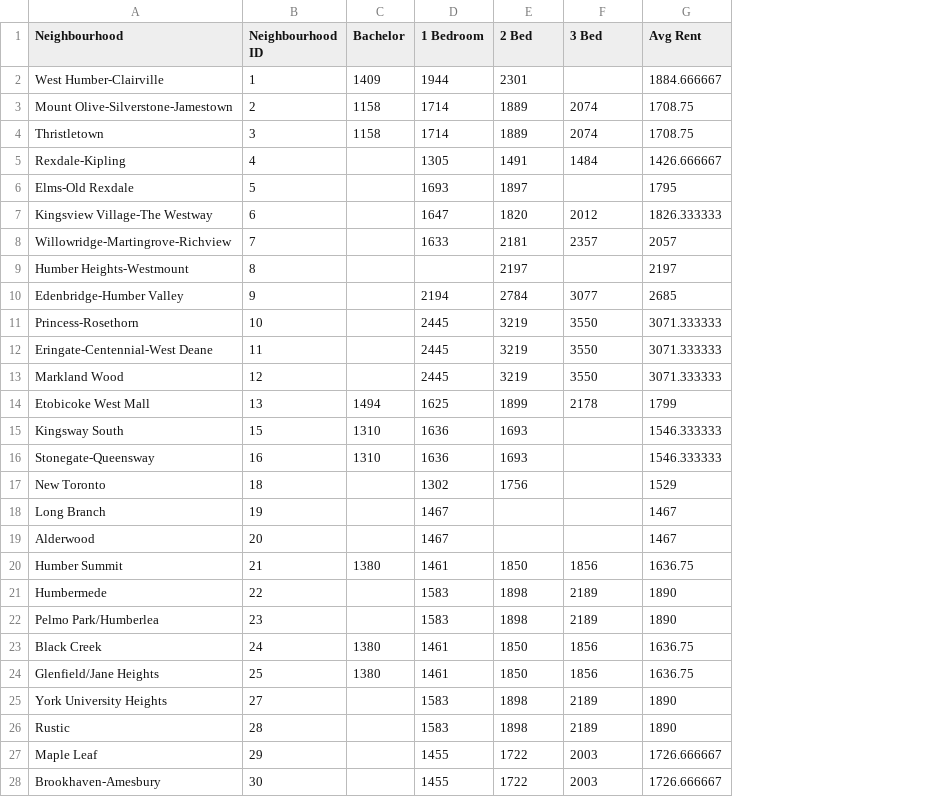
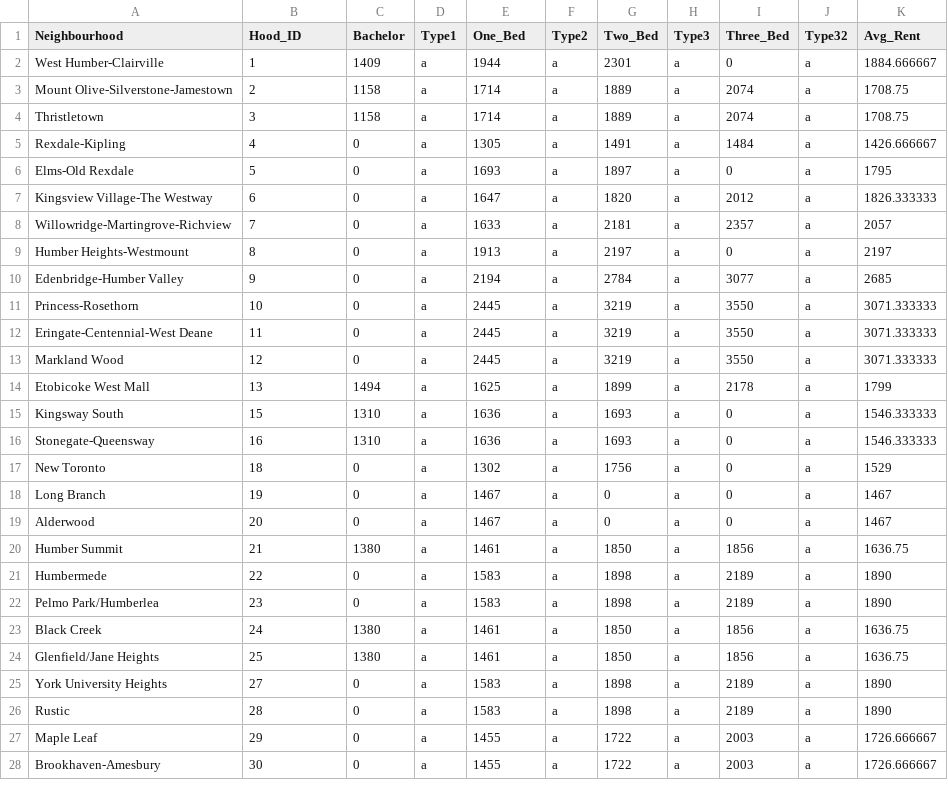
Before and after one commit to nikhilps2008/Crime_Rental_Affordability_Motor_Vehicle_Collisions_Study_Toronto, a CSV file: data/raw/Rental_Details.csv, drawn as a sheet; only a part is shown; addresses are those after the commit; the diff covers the shown part only; the diff names each change by its address in the sheet, - before the commit and + after, or states it on an @@ line.

Commit message:
Add files via upload

```diff
--- a/data/raw/Rental_Details.csv
+++ b/data/raw/Rental_Details.csv
+column D (Type1), rows 2-28: all a
+column F (Type2), rows 2-28: all a
+column H (Type3), rows 2-28: all a
+column J (Type32), rows 2-28: all a
-B1: Neighbourhood ID
+B1: Hood_ID
-E1: 1 Bedroom
+E1: One_Bed
-G1: 2 Bed
+G1: Two_Bed
-I1: 3 Bed
+I1: Three_Bed
-K1: Avg Rent
+K1: Avg_Rent
-I2 (Three_Bed): (empty)
+I2 (Three_Bed): 0
-C5:C13 (Bachelor): (empty)
+C5:C13 (Bachelor): 0
-I6 (Three_Bed): (empty)
+I6 (Three_Bed): 0
-E9 (One_Bed): (empty)
+E9 (One_Bed): 1913
-I9 (Three_Bed): (empty)
+I9 (Three_Bed): 0
-I15:I19 (Three_Bed): (empty)
+I15:I19 (Three_Bed): 0
-C17:C19 (Bachelor): (empty)
+C17:C19 (Bachelor): 0
-G18:G19 (Two_Bed): (empty)
+G18:G19 (Two_Bed): 0
-C21:C22 (Bachelor): (empty)
+C21:C22 (Bachelor): 0
-C25:C28 (Bachelor): (empty)
+C25:C28 (Bachelor): 0
```
Also changed, not shown: 130 edited cells elsewhere in this file.
